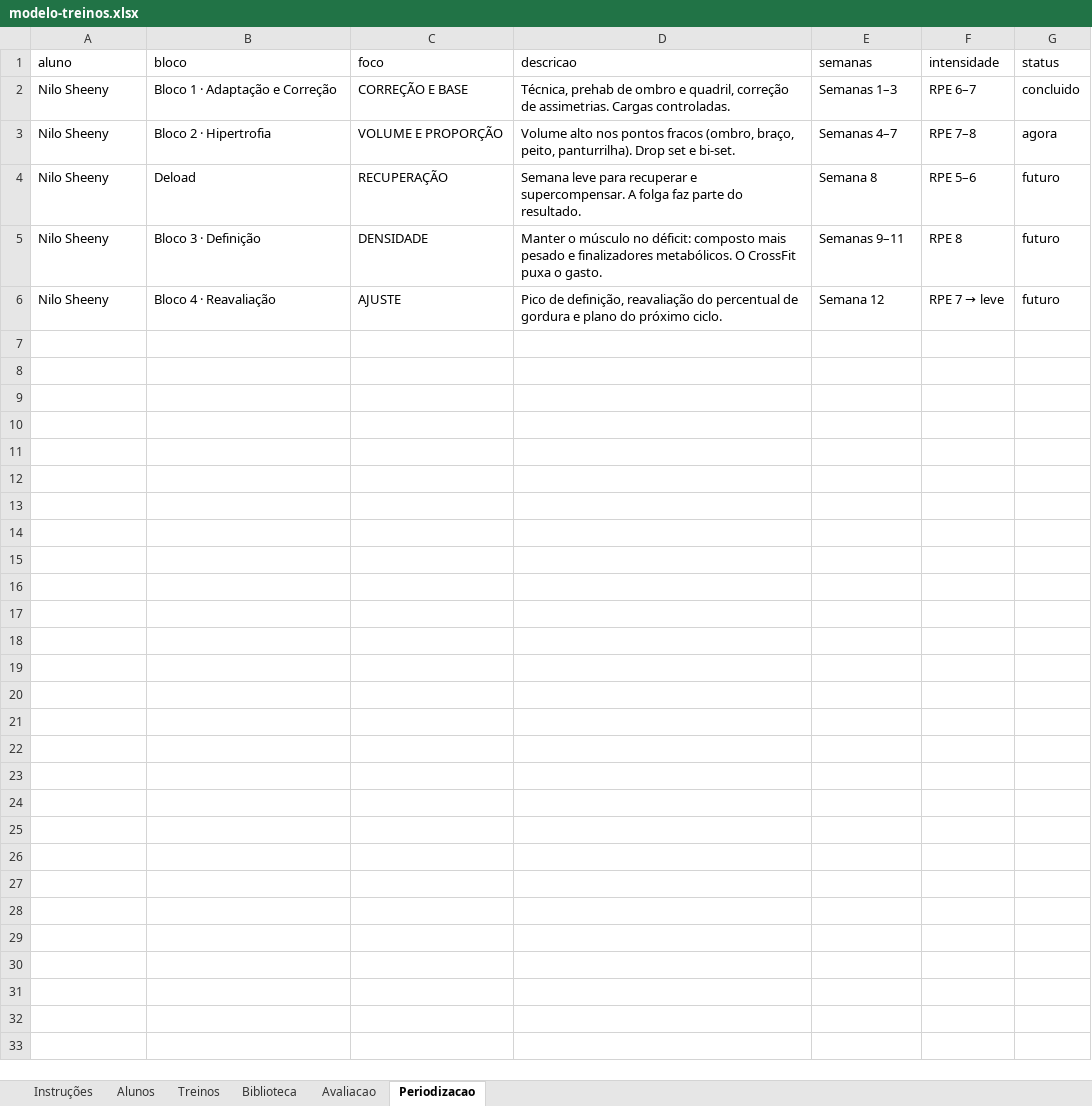
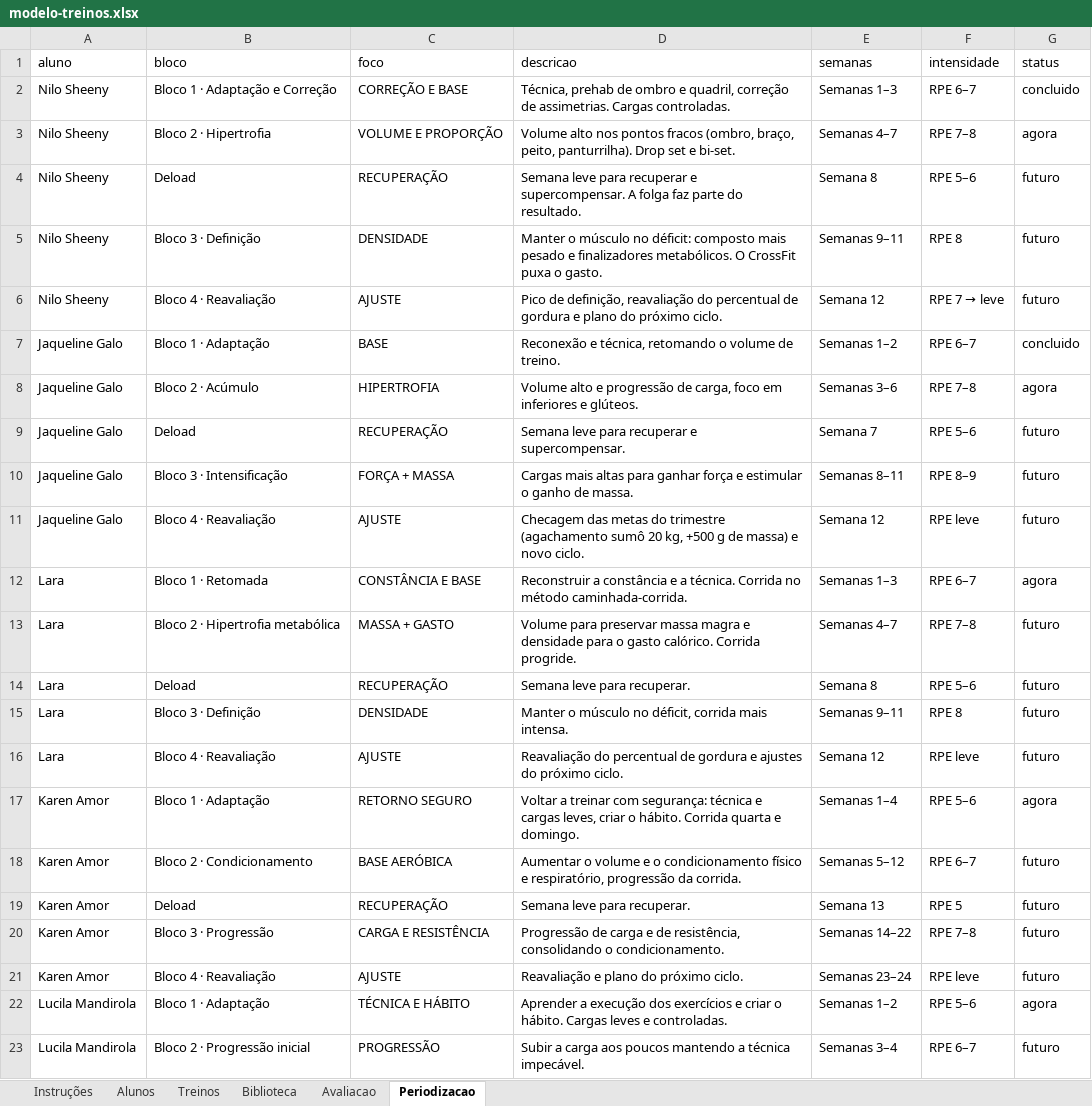
Before and after one commit to laricampos7/larissa-campos-plataforma, an Excel workbook: gerador/modelo-treinos.xlsx, sheet Periodizacao, drawn as a sheet; values as stored, in another font and other column widths than the file's, no borders; the diff names each change by its address in the sheet, - before the commit and + after, or states it on an @@ line.

```diff
--- a/gerador/modelo-treinos.xlsx (sheet Periodizacao)
+++ b/gerador/modelo-treinos.xlsx (sheet Periodizacao)
+row 7: Jaqueline Galo | Bloco 1 · Adaptação | BASE | Reconexão e técnica, retomando o volume de treino. | Semanas 1–2 | RPE 6–7 | concluido
+row 8: Jaqueline Galo | Bloco 2 · Acúmulo | HIPERTROFIA | Volume alto e progressão de carga, foco em inferiores e glúteos. | Semanas 3–6 | RPE 7–8 | agora
+row 9: Jaqueline Galo | Deload | RECUPERAÇÃO | Semana leve para recuperar e supercompensar. | Semana 7 | RPE 5–6 | futuro
+row 10: Jaqueline Galo | Bloco 3 · Intensificação | FORÇA + MASSA | Cargas mais altas para ganhar força e estimular o ganho de massa. | Semanas 8–11 | RPE 8–9 | futuro
+row 11: Jaqueline Galo | Bloco 4 · Reavaliação | AJUSTE | Checagem das metas do trimestre (agachamento sumô 20 kg, +500 g de massa) e novo ciclo. | Semana 12 | RPE leve | futuro
+row 12: Lara | Bloco 1 · Retomada | CONSTÂNCIA E BASE | Reconstruir a constância e a técnica. Corrida no método caminhada-corrida. | Semanas 1–3 | RPE 6–7 | agora
+row 13: Lara | Bloco 2 · Hipertrofia metabólica | MASSA + GASTO | Volume para preservar massa magra e densidade para o gasto calórico. Corrida progride. | Semanas 4–7 | RPE 7–8 | futuro
+row 14: Lara | Deload | RECUPERAÇÃO | Semana leve para recuperar. | Semana 8 | RPE 5–6 | futuro
+row 15: Lara | Bloco 3 · Definição | DENSIDADE | Manter o músculo no déficit, corrida mais intensa. | Semanas 9–11 | RPE 8 | futuro
+row 16: Lara | Bloco 4 · Reavaliação | AJUSTE | Reavaliação do percentual de gordura e ajustes do próximo ciclo. | Semana 12 | RPE leve | futuro
+row 17: Karen Amor | Bloco 1 · Adaptação | RETORNO SEGURO | Voltar a treinar com segurança: técnica e cargas leves, criar o hábito. Corrida quarta e domingo. | Semanas 1–4 | RPE 5–6 | agora
+row 18: Karen Amor | Bloco 2 · Condicionamento | BASE AERÓBICA | Aumentar o volume e o condicionamento físico e respiratório, progressão da corrida. | Semanas 5–12 | RPE 6–7 | futuro
+row 19: Karen Amor | Deload | RECUPERAÇÃO | Semana leve para recuperar. | Semana 13 | RPE 5 | futuro
+row 20: Karen Amor | Bloco 3 · Progressão | CARGA E RESISTÊNCIA | Progressão de carga e de resistência, consolidando o condicionamento. | Semanas 14–22 | RPE 7–8 | futuro
+row 21: Karen Amor | Bloco 4 · Reavaliação | AJUSTE | Reavaliação e plano do próximo ciclo. | Semanas 23–24 | RPE leve | futuro
+row 22: Lucila Mandirola | Bloco 1 · Adaptação | TÉCNICA E HÁBITO | Aprender a execução dos exercícios e criar o hábito. Cargas leves e controladas. | Semanas 1–2 | RPE 5–6 | agora
+row 23: Lucila Mandirola | Bloco 2 · Progressão inicial | PROGRESSÃO | Subir a carga aos poucos mantendo a técnica impecável. | Semanas 3–4 | RPE 6–7 | futuro
```
Also changed, not shown: sheet Alunos, 4 other files.
